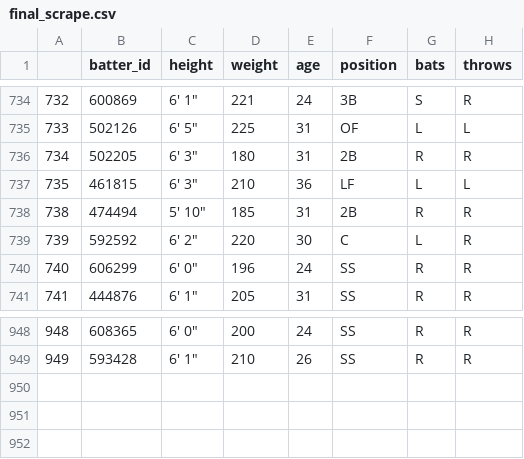
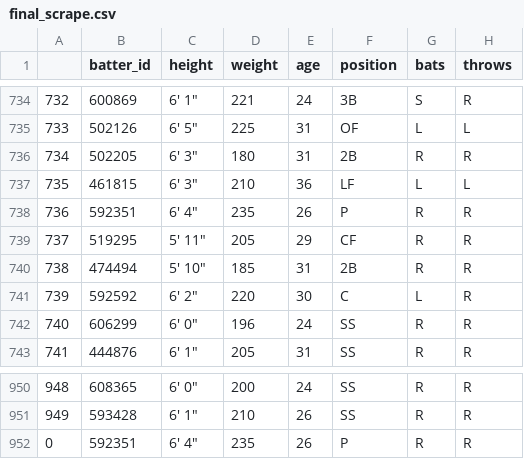
Before and after one commit to datanelson518/MLB_Home_Run_Exit_Velocity, a CSV file: data/final_scrape.csv, drawn as a sheet; only a part is shown, gaps mark what is left out; the diff names each change by its address in the sheet, - before the commit and + after, or states it on an @@ line.

```diff
--- a/data/final_scrape.csv
+++ b/data/final_scrape.csv
+row 738: 736 | 592351 | 6' 4" | 235 | 26 | P | R | R
+row 739: 737 | 519295 | 5' 11" | 205 | 29 | CF | R | R
+row 952: 0 | 592351 | 6' 4" | 235 | 26 | P | R | R
```
Also changed, not shown: data/final_clean_player_info.csv, 9 other files.
